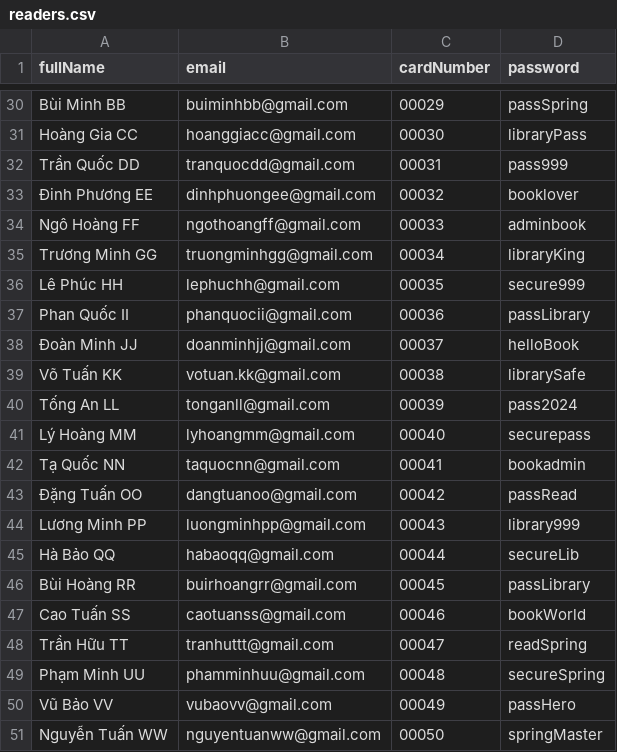
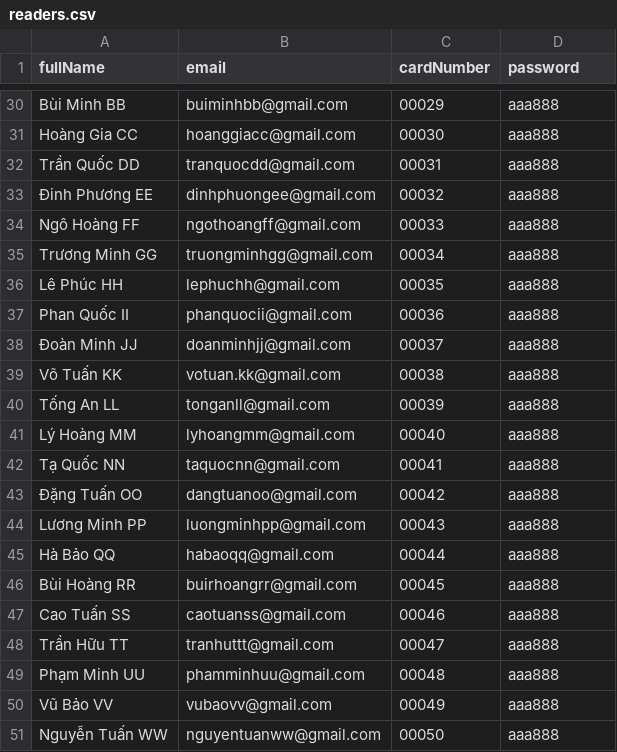
Before and after one commit to Tuyenxngoc/library-manager-server, a CSV file: src/main/resources/data/readers.csv, drawn as a sheet; only a part is shown, gaps mark what is left out; the diff covers the shown part only; the diff names each change by its address in the sheet, - before the commit and + after, or states it on an @@ line.

```diff
--- a/src/main/resources/data/readers.csv
+++ b/src/main/resources/data/readers.csv
-D30 (password): passSpring
+D30 (password): aaa888
-D31 (password): libraryPass
+D31 (password): aaa888
-D32 (password): pass999
+D32 (password): aaa888
-D33 (password): booklover
+D33 (password): aaa888
-D34 (password): adminbook
+D34 (password): aaa888
-D35 (password): libraryKing
+D35 (password): aaa888
-D36 (password): secure999
+D36 (password): aaa888
-D37 (password): passLibrary
+D37 (password): aaa888
-D38 (password): helloBook
+D38 (password): aaa888
-D39 (password): librarySafe
+D39 (password): aaa888
-D40 (password): pass2024
+D40 (password): aaa888
-D41 (password): securepass
+D41 (password): aaa888
-D42 (password): bookadmin
+D42 (password): aaa888
-D43 (password): passRead
+D43 (password): aaa888
-D44 (password): library999
+D44 (password): aaa888
-D45 (password): secureLib
+D45 (password): aaa888
-D46 (password): passLibrary
+D46 (password): aaa888
-D47 (password): bookWorld
+D47 (password): aaa888
-D48 (password): readSpring
+D48 (password): aaa888
-D49 (password): secureSpring
+D49 (password): aaa888
-D50 (password): passHero
+D50 (password): aaa888
-D51 (password): springMaster
+D51 (password): aaa888
```
Also changed, not shown: 27 edited cells elsewhere in this file, 19 other files.
